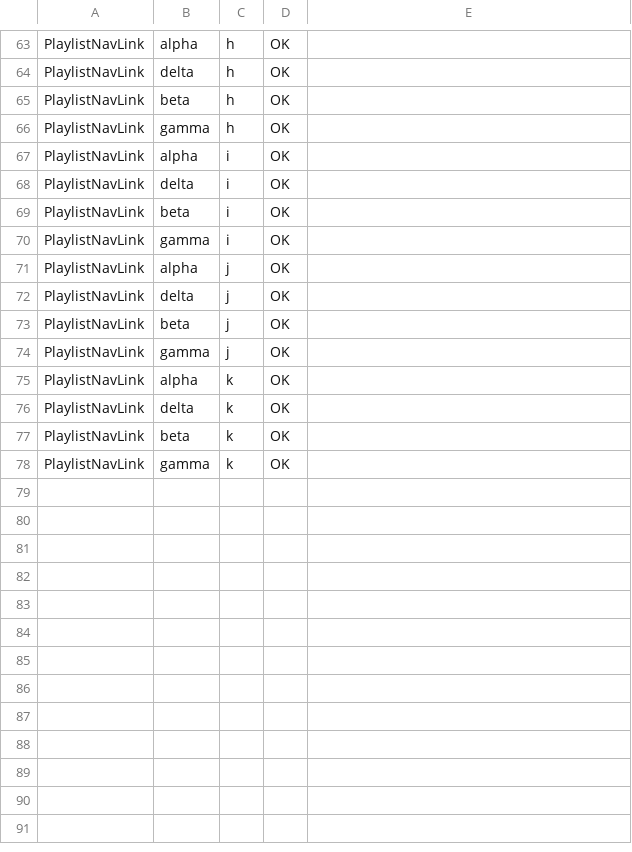
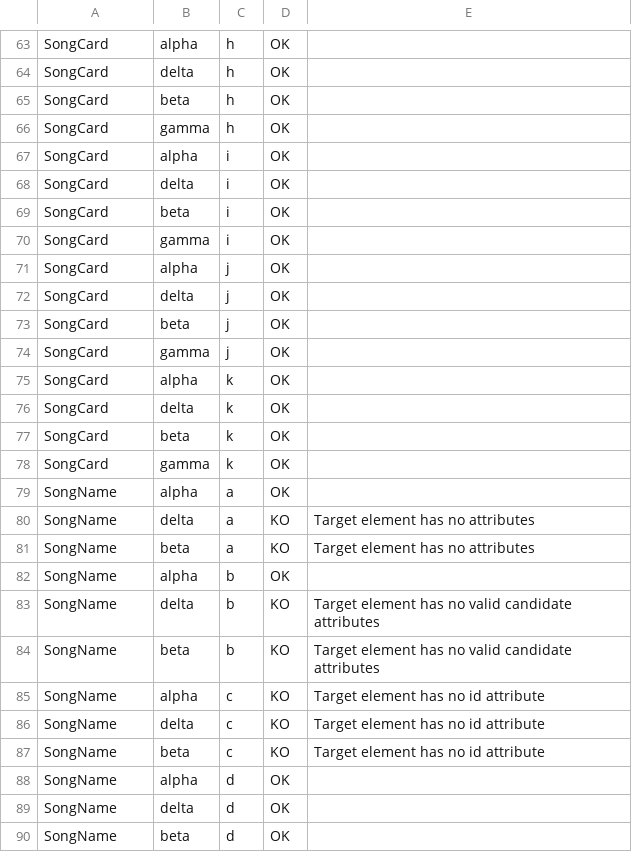
Before and after one commit to sim-liberti/Automatic-Angular-E2E-Testing-Suite, a CSV file: output/mutations/mutations.csv, drawn as a sheet; only a part is shown, gaps mark what is left out; the diff covers the shown part only; the diff names each change by its address in the sheet, - before the commit and + after, or states it on an @@ line.

```diff
--- a/output/mutations/mutations.csv
+++ b/output/mutations/mutations.csv
-A63:A78: PlaylistNavLink
+A63:A78: SongCard
+row 79: SongName | alpha | a | OK
+row 80: SongName | delta | a | KO | Target element has no attributes
+row 81: SongName | beta | a | KO | Target element has no attributes
+row 82: SongName | alpha | b | OK
+row 83: SongName | delta | b | KO | Target element has no valid candidate attributes
+row 84: SongName | beta | b | KO | Target element has no valid candidate attributes
+row 85: SongName | alpha | c | KO | Target element has no id attribute
+row 86: SongName | delta | c | KO | Target element has no id attribute
+row 87: SongName | beta | c | KO | Target element has no id attribute
+row 88: SongName | alpha | d | OK
+row 89: SongName | delta | d | OK
+row 90: SongName | beta | d | OK
```
Also changed, not shown: 21 added rows and 34 edited cells elsewhere in this file, 15 other files.
